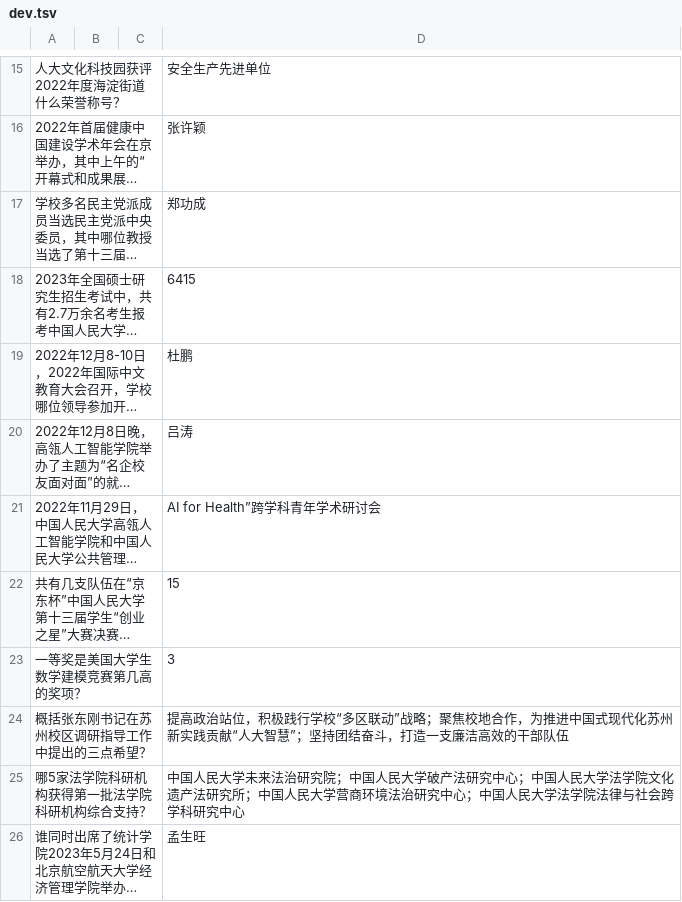
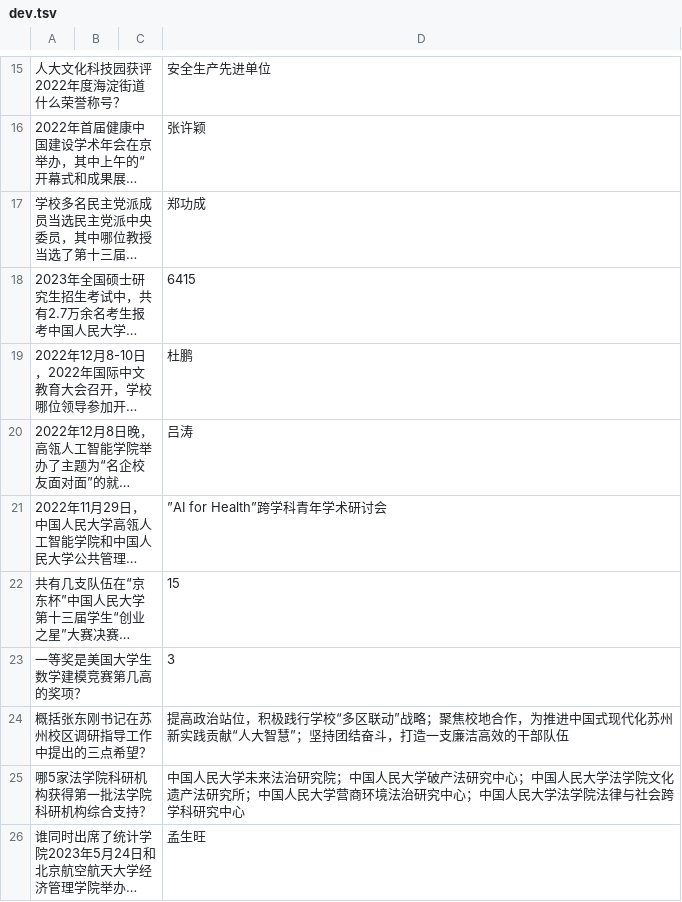
Before and after one commit to RanchiZhao/RUCQA, a TSV file: api/data/dev.tsv, drawn as a sheet; only a part is shown, gaps mark what is left out; long unchanged cells end in …; the diff names each change by its address in the sheet, - before the commit and + after, or states it on an @@ line.

```diff
--- a/api/data/dev.tsv
+++ b/api/data/dev.tsv
-D21: AI for Health”跨学科青年学术研讨会
+D21: ”AI for Health”跨学科青年学术研讨会
```
Also changed, not shown: 6 other files.
